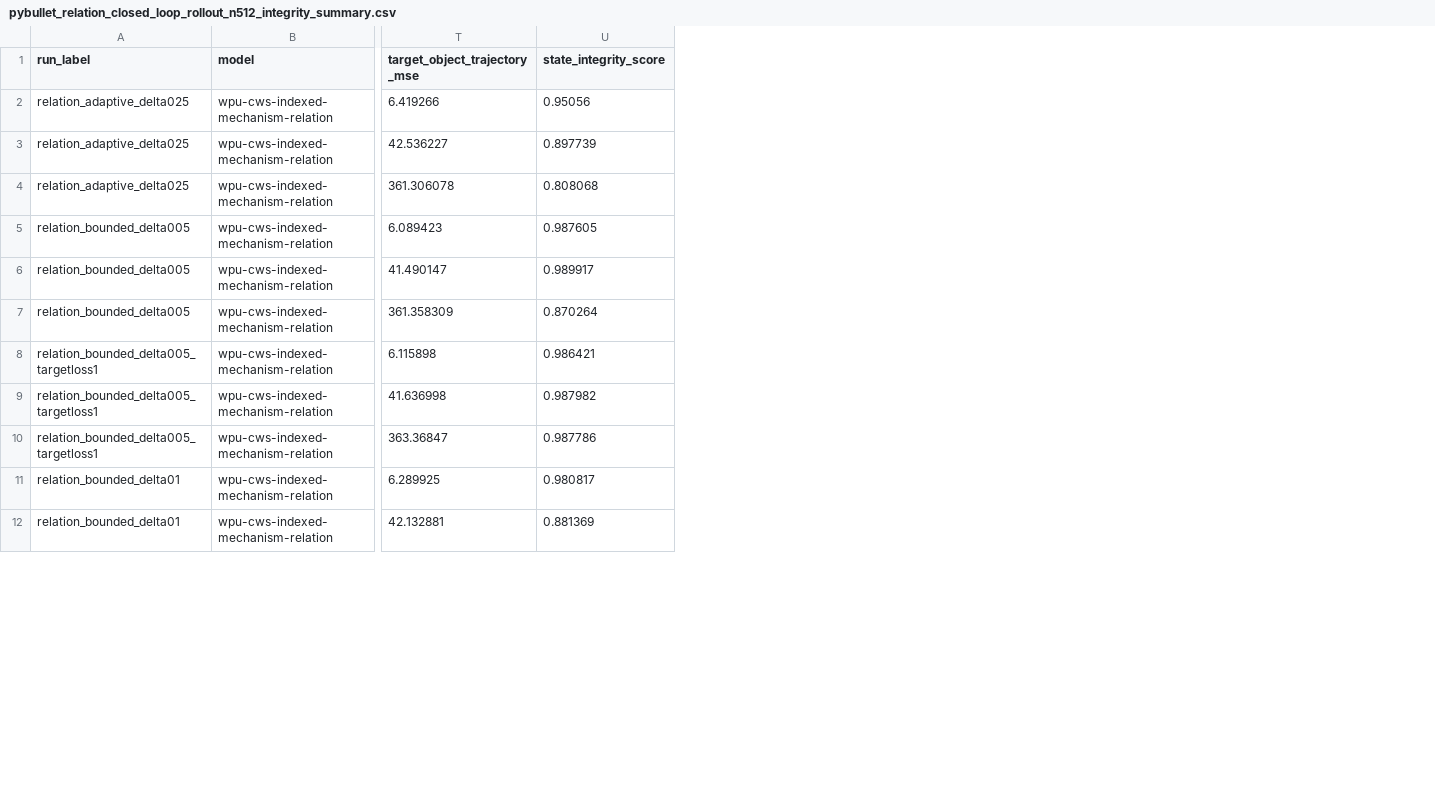
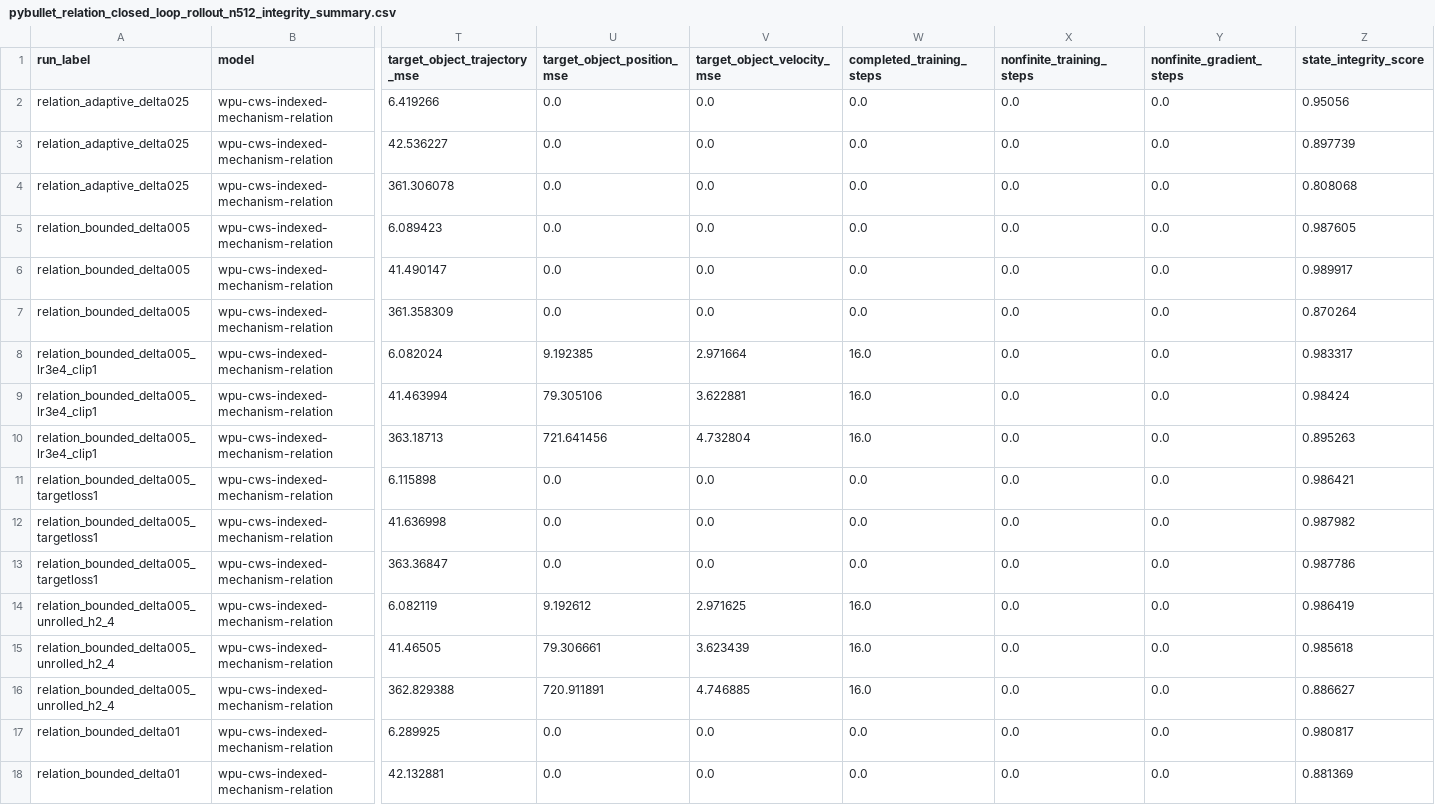
Before and after one commit to eljja/WPU, a CSV file: docs/experiments/pybullet_relation_closed_loop_rollout_n512_integrity_summary.csv, drawn as a sheet; only a part is shown, gaps mark what is left out; rows hold the shown columns only; the diff names each change by its address in the sheet, - before the commit and + after, or states it on an @@ line.

Commit message:
Add unrolled rollout training diagnostics

```diff
--- a/docs/experiments/pybullet_relation_closed_loop_rollout_n512_integrity_summary.csv
+++ b/docs/experiments/pybullet_relation_closed_loop_rollout_n512_integrity_summary.csv
+column U (target_object_position_mse), rows 2-7: all 0.0; rows 11-13: all 0.0; rows 17-18: 0.0 | 0.0
+column V (target_object_velocity_mse), rows 2-7: all 0.0; rows 11-13: all 0.0; rows 17-18: 0.0 | 0.0
+column W (completed_training_steps), rows 2-7: all 0.0; rows 11-13: all 0.0; rows 17-18: 0.0 | 0.0
+column X (nonfinite_training_steps), rows 2-7: all 0.0; rows 11-13: all 0.0; rows 17-18: 0.0 | 0.0
+column Y (nonfinite_gradient_steps), rows 2-7: all 0.0; rows 11-13: all 0.0; rows 17-18: 0.0 | 0.0
+row 8: relation_bounded_delta005_lr3e4_clip1 | wpu-cws-indexed-mechanism-relation | 6.082024 | 9.192385 | 2.971664 | 16.0 | 0.0 | 0.0 | 0.983317
+row 9: relation_bounded_delta005_lr3e4_clip1 | wpu-cws-indexed-mechanism-relation | 41.463994 | 79.305106 | 3.622881 | 16.0 | 0.0 | 0.0 | 0.98424
+row 10: relation_bounded_delta005_lr3e4_clip1 | wpu-cws-indexed-mechanism-relation | 363.18713 | 721.641456 | 4.732804 | 16.0 | 0.0 | 0.0 | 0.895263
+row 14: relation_bounded_delta005_unrolled_h2_4 | wpu-cws-indexed-mechanism-relation | 6.082119 | 9.192612 | 2.971625 | 16.0 | 0.0 | 0.0 | 0.986419
+row 15: relation_bounded_delta005_unrolled_h2_4 | wpu-cws-indexed-mechanism-relation | 41.46505 | 79.306661 | 3.623439 | 16.0 | 0.0 | 0.0 | 0.985618
+row 16: relation_bounded_delta005_unrolled_h2_4 | wpu-cws-indexed-mechanism-relation | 362.829388 | 720.911891 | 4.746885 | 16.0 | 0.0 | 0.0 | 0.886627
```
Also changed, not shown: docs/experiments/wpu_v2_priority_dashboard.csv, 15 other files.
